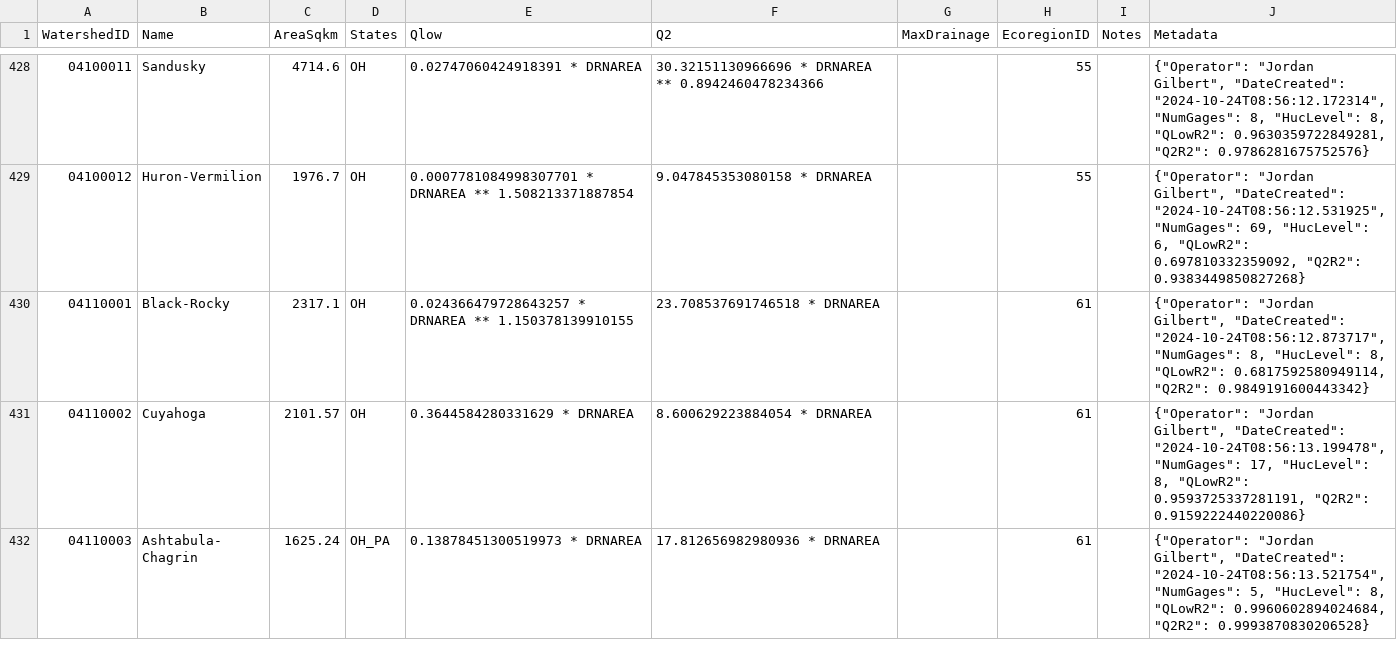
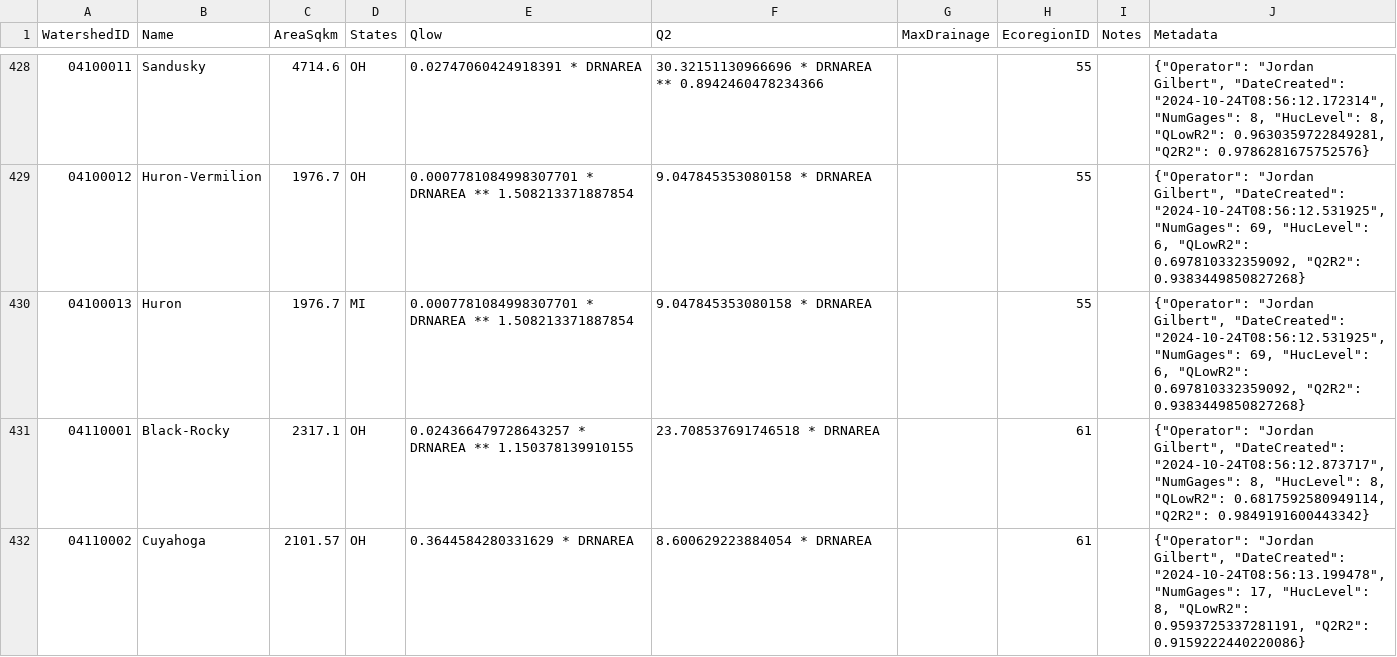
Before and after one commit to Riverscapes/riverscapes-tools, a CSV file: packages/hydro/database/data/Watersheds.csv, drawn as a sheet; only a part is shown, gaps mark what is left out; the shorter side is filled out with more unchanged rows.

Commit message:
huron huc hydro equations

```diff
--- a/packages/hydro/database/data/Watersheds.csv
+++ b/packages/hydro/database/data/Watersheds.csv
@@ -429,2 +429,3 @@ WatershedID,Name,AreaSqkm,States,Qlow,Q2,MaxDrainage,EcoregionID,Notes,Metadata
 04100012,Huron-Vermilion,1976.7,OH,0.0007781084998307701 * DRNAREA ** 1.508213371887854,9.047845353080158 * DRNAREA,,55,,"{""Operator"": ""Jordan Gilbert"", ""DateCreated"": ""2024-10-24T08:56:12.531925"", ""NumGages"": 69, ""HucLevel"": 6, ""QLowR2"": 0.697810332359092, ""Q2R2"": 0.9383449850827268}"
+04100013,Huron,1976.7,MI,0.0007781084998307701 * DRNAREA ** 1.508213371887854,9.047845353080158 * DRNAREA,,55,,"{""Operator"": ""Jordan Gilbert"", ""DateCreated"": ""2024-10-24T08:56:12.531925"", ""NumGages"": 69, ""HucLevel"": 6, ""QLowR2"": 0.697810332359092, ""Q2R2"": 0.9383449850827268}"
 04110001,Black-Rocky,2317.1,OH,0.024366479728643257 * DRNAREA ** 1.150378139910155,23.708537691746518 * DRNAREA,,61,,"{""Operator"": ""Jordan Gilbert"", ""DateCreated"": ""2024-10-24T08:56:12.873717"", ""NumGages"": 8, ""HucLevel"": 8, ""QLowR2"": 0.6817592580949114, ""Q2R2"": 0.9849191600443342}"
```
